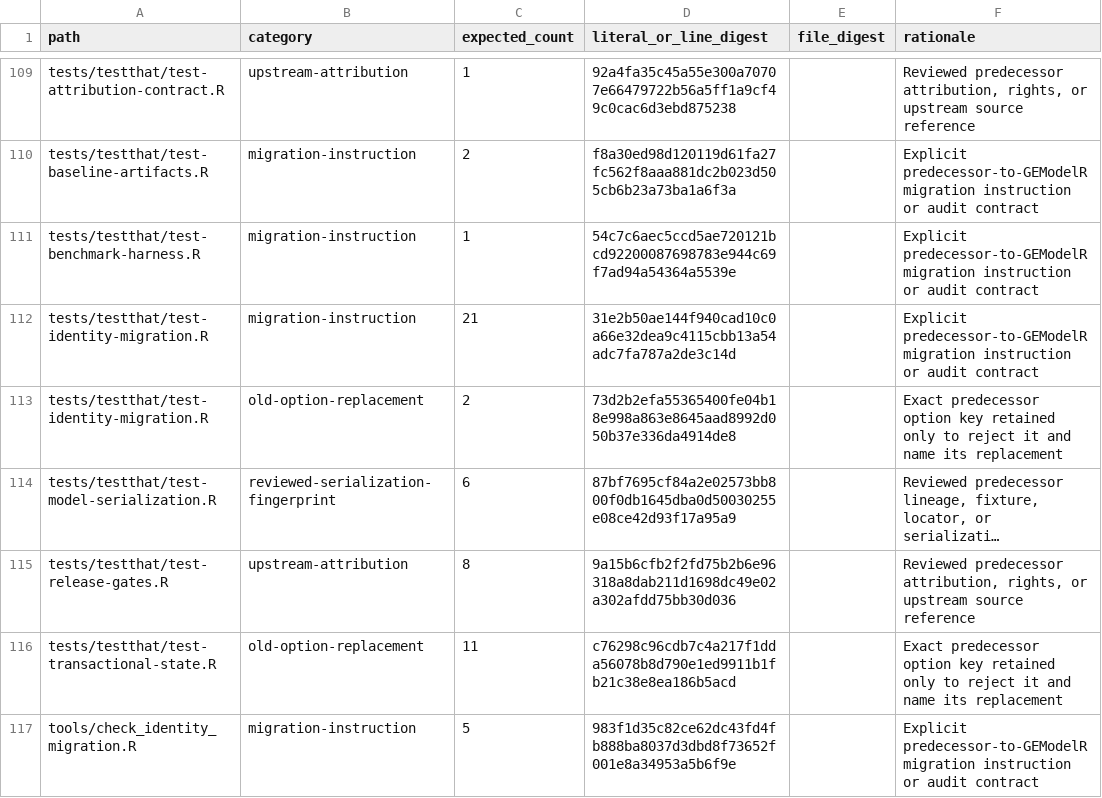
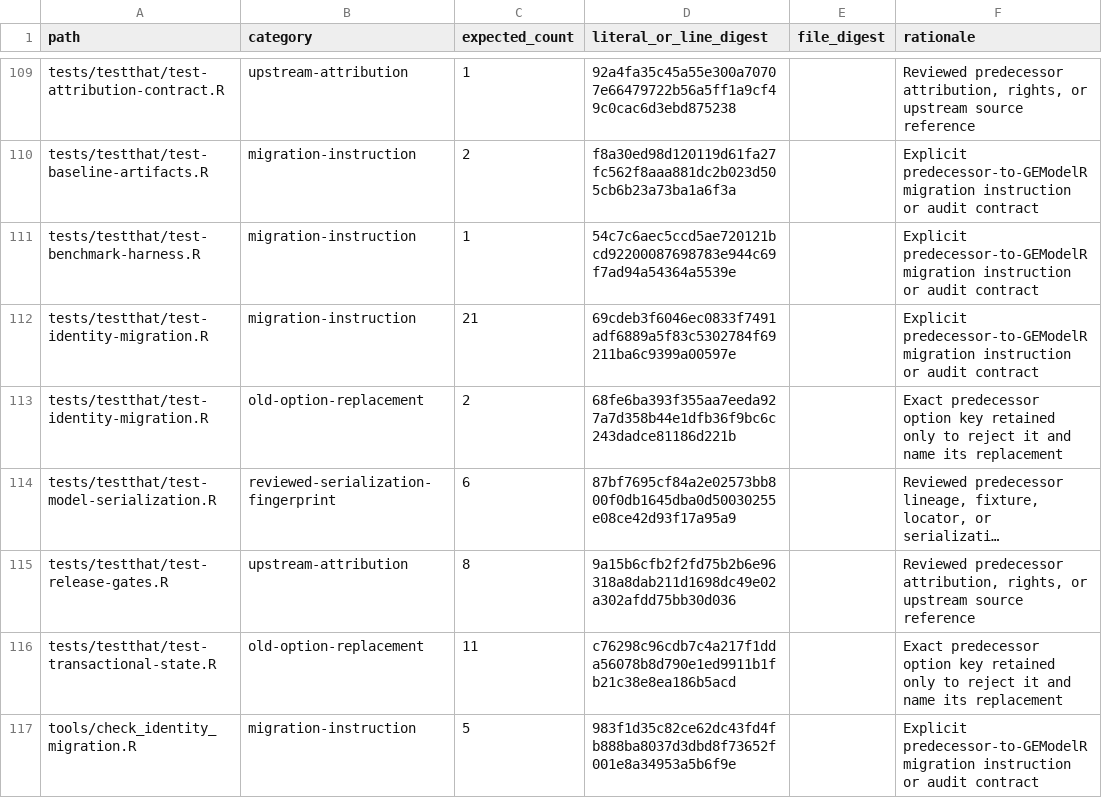
Before and after one commit to DavidZenz/tabloToR, a CSV file: inst/migration/old-identity-allowlist.csv, drawn as a sheet; only a part is shown, gaps mark what is left out; long unchanged cells end in …; the diff names each change by its address in the sheet, - before the commit and + after, or states it on an @@ line.

```diff
--- a/inst/migration/old-identity-allowlist.csv
+++ b/inst/migration/old-identity-allowlist.csv
-D112 (literal_or_line_digest): 31e2b50ae144f940cad10c0a66e32dea9c4115cbb13a54adc7fa787a2de3c14d
+D112 (literal_or_line_digest): 69cdeb3f6046ec0833f7491adf6889a5f83c5302784f69211ba6c9399a00597e
-D113 (literal_or_line_digest): 73d2b2efa55365400fe04b18e998a863e8645aad8992d050b37e336da4914de8
+D113 (literal_or_line_digest): 68fe6ba393f355aa7eeda927a7d358b44e1dfb36f9bc6c243dadce81186d221b
```
Also changed, not shown: 7 other files.
